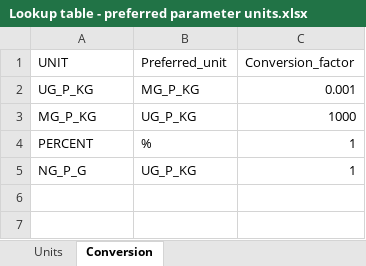
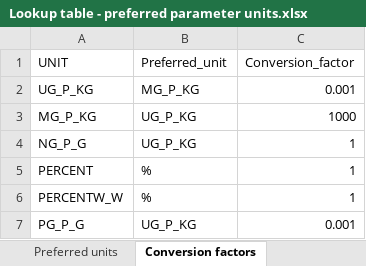
Before and after one commit to DagHjermann/Milkys2, an Excel workbook: Input_data/Lookup table - preferred parameter units.xlsx, sheet Conversion factors, drawn as a sheet; values as stored, in another font and other column widths than the file's, no borders; the diff names each change by its address in the sheet, - before the commit and + after, or states it on an @@ line.

```diff
--- a/Input_data/Lookup table - preferred parameter units.xlsx (sheet Conversion factors)
+++ b/Input_data/Lookup table - preferred parameter units.xlsx (sheet Conversion factors)
-sheet tab: Units
+sheet tab: Preferred units
-sheet tab: Conversion
+sheet tab: Conversion factors
@@ row 5 moved to row 4: NG_P_G @@
+row 6: PERCENTW_W | % | 1
+row 7: PG_P_G | UG_P_KG | 0.001
```
Also changed, not shown: sheet Preferred units, 7 other files.
